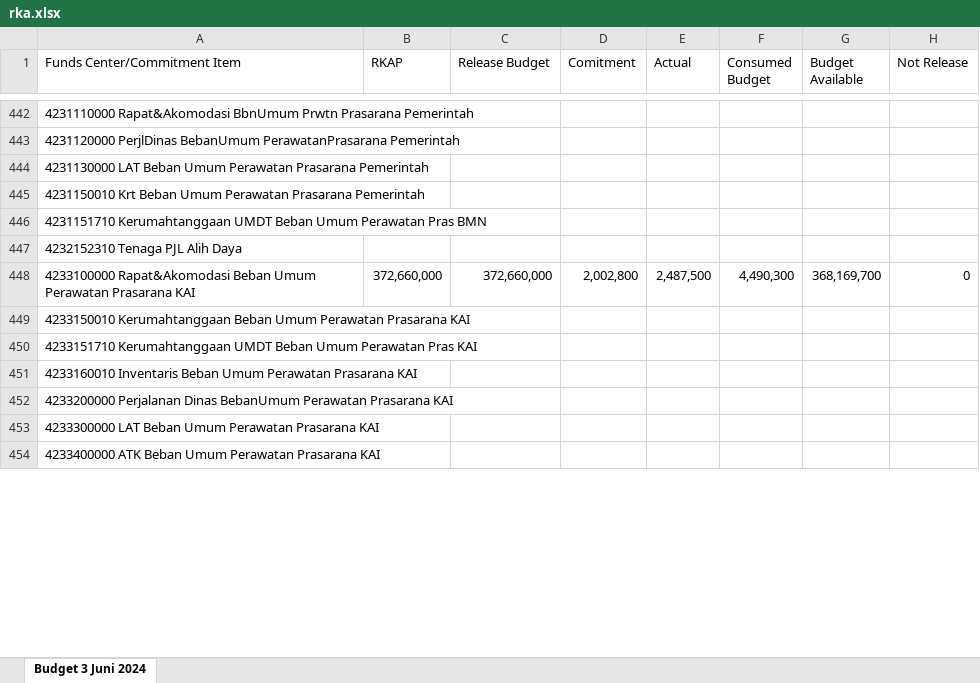
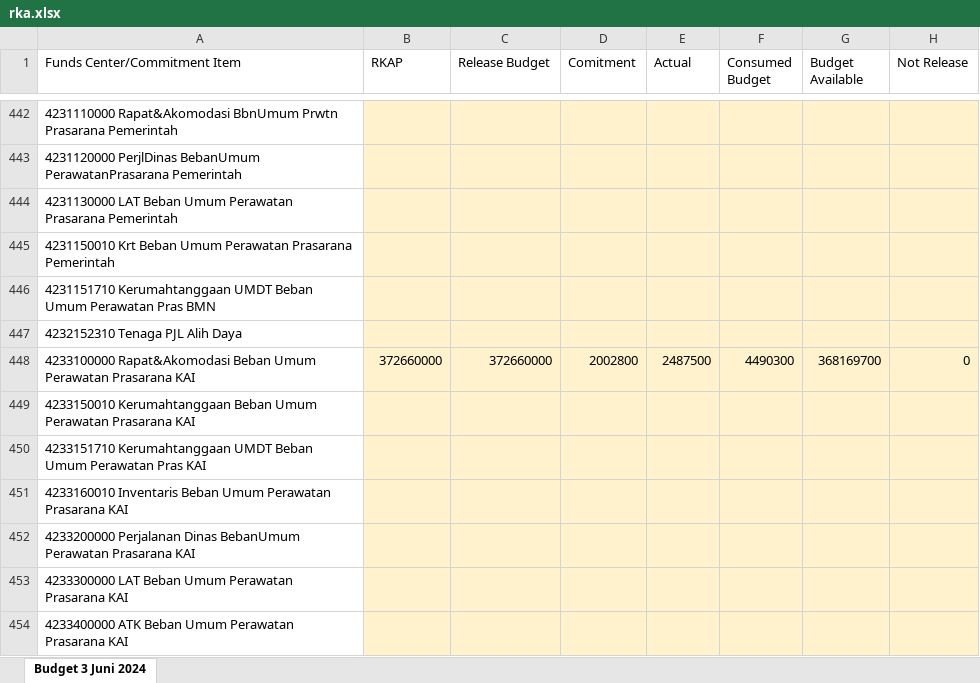
Before and after one commit to sanusizulfirmanlubis/mb52-data, an Excel workbook: data/rka.xlsx, sheet Budget 3 Juni 2024, drawn as a sheet; only a part is shown, gaps mark what is left out; values as stored, in another font and other column widths than the file's, no borders; removed rows and columns are numbered as before the commit, all else as after; the diff covers the shown part only; the diff names each change by its address in the sheet, - before the commit and + after, or states it on an @@ line.

```diff
--- a/data/rka.xlsx (sheet Budget 3 Juni 2024)
+++ b/data/rka.xlsx (sheet Budget 3 Juni 2024)
-B442:H447 fill: none
+B442:H447 fill: #FFF2CC
-row 448: 4233100000 Rapat&Akomodasi Beban Umum Perawatan Prasarana KAI | 372,660,000 | 372,660,000 | 2,002,800 | 2,487,500 | 4,490,300 | 368,169,700 | 0
+row 448: 4233100000 Rapat&Akomodasi Beban Umum Perawatan Prasarana KAI | 372660000 | 372660000 | 2002800 | 2487500 | 4490300 | 368169700 | 0
-B449:H454 fill: none
+B449:H454 fill: #FFF2CC
```
Also changed, not shown: 1 added row, 1 removed row, 226 edited cells and cell formats elsewhere in this sheet.
